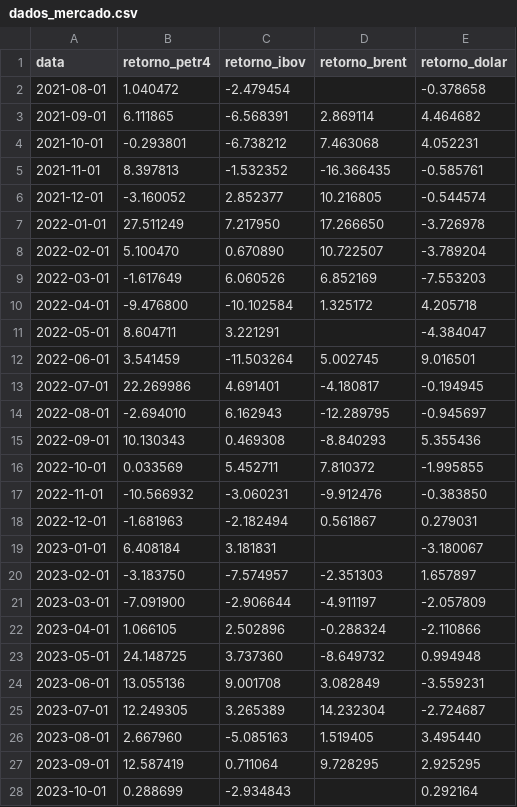
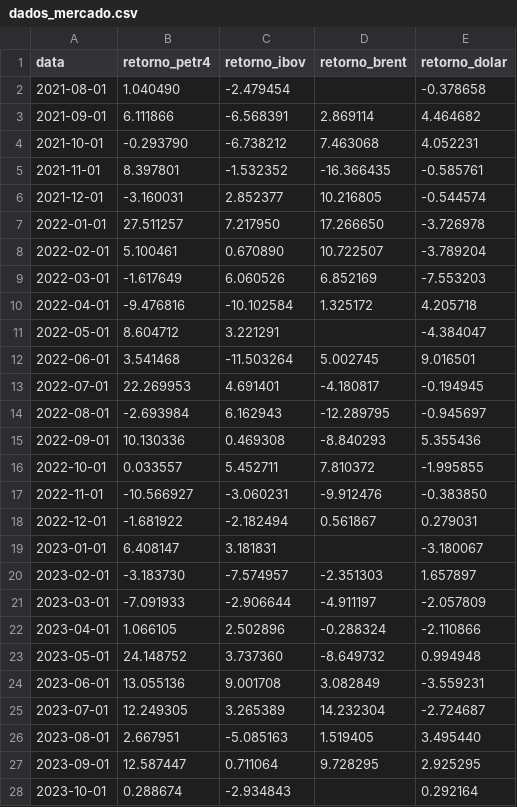
Before and after one commit to Luiz-Silva19/correlacaoRegressao, a CSV file: data/dados_mercado.csv, drawn as a sheet; only a part is shown; the diff covers the shown part only.

```diff
--- a/data/dados_mercado.csv
+++ b/data/dados_mercado.csv
@@ -1,28 +1,28 @@
 data,retorno_petr4,retorno_ibov,retorno_brent,retorno_dolar
-2021-08-01,1.040472,-2.479454,,-0.378658
-2021-09-01,6.111865,-6.568391,2.869114,4.464682
-2021-10-01,-0.293801,-6.738212,7.463068,4.052231
-2021-11-01,8.397813,-1.532352,-16.366435,-0.585761
-2021-12-01,-3.160052,2.852377,10.216805,-0.544574
-2022-01-01,27.511249,7.217950,17.266650,-3.726978
-2022-02-01,5.100470,0.670890,10.722507,-3.789204
+2021-08-01,1.040490,-2.479454,,-0.378658
+2021-09-01,6.111866,-6.568391,2.869114,4.464682
+2021-10-01,-0.293790,-6.738212,7.463068,4.052231
+2021-11-01,8.397801,-1.532352,-16.366435,-0.585761
+2021-12-01,-3.160031,2.852377,10.216805,-0.544574
+2022-01-01,27.511257,7.217950,17.266650,-3.726978
+2022-02-01,5.100461,0.670890,10.722507,-3.789204
 2022-03-01,-1.617649,6.060526,6.852169,-7.553203
-2022-04-01,-9.476800,-10.102584,1.325172,4.205718
-2022-05-01,8.604711,3.221291,,-4.384047
-2022-06-01,3.541459,-11.503264,5.002745,9.016501
-2022-07-01,22.269986,4.691401,-4.180817,-0.194945
-2022-08-01,-2.694010,6.162943,-12.289795,-0.945697
-2022-09-01,10.130343,0.469308,-8.840293,5.355436
-2022-10-01,0.033569,5.452711,7.810372,-1.995855
-2022-11-01,-10.566932,-3.060231,-9.912476,-0.383850
-2022-12-01,-1.681963,-2.182494,0.561867,0.279031
-2023-01-01,6.408184,3.181831,,-3.180067
-2023-02-01,-3.183750,-7.574957,-2.351303,1.657897
-2023-03-01,-7.091900,-2.906644,-4.911197,-2.057809
+2022-04-01,-9.476816,-10.102584,1.325172,4.205718
+2022-05-01,8.604712,3.221291,,-4.384047
+2022-06-01,3.541468,-11.503264,5.002745,9.016501
+2022-07-01,22.269953,4.691401,-4.180817,-0.194945
+2022-08-01,-2.693984,6.162943,-12.289795,-0.945697
+2022-09-01,10.130336,0.469308,-8.840293,5.355436
+2022-10-01,0.033557,5.452711,7.810372,-1.995855
+2022-11-01,-10.566927,-3.060231,-9.912476,-0.383850
+2022-12-01,-1.681922,-2.182494,0.561867,0.279031
+2023-01-01,6.408147,3.181831,,-3.180067
+2023-02-01,-3.183730,-7.574957,-2.351303,1.657897
+2023-03-01,-7.091933,-2.906644,-4.911197,-2.057809
 2023-04-01,1.066105,2.502896,-0.288324,-2.110866
-2023-05-01,24.148725,3.737360,-8.649732,0.994948
+2023-05-01,24.148752,3.737360,-8.649732,0.994948
 2023-06-01,13.055136,9.001708,3.082849,-3.559231
 2023-07-01,12.249305,3.265389,14.232304,-2.724687
-2023-08-01,2.667960,-5.085163,1.519405,3.495440
-2023-09-01,12.587419,0.711064,9.728295,2.925295
-2023-10-01,0.288699,-2.934843,,0.292164
+2023-08-01,2.667951,-5.085163,1.519405,3.495440
+2023-09-01,12.587447,0.711064,9.728295,2.925295
+2023-10-01,0.288674,-2.934843,,0.292164
```
Also changed, not shown: 21 edited cells elsewhere in this file, data/dados_tratados.csv, output/tabelas/tabela_correlacoes.csv, 13 other files.
